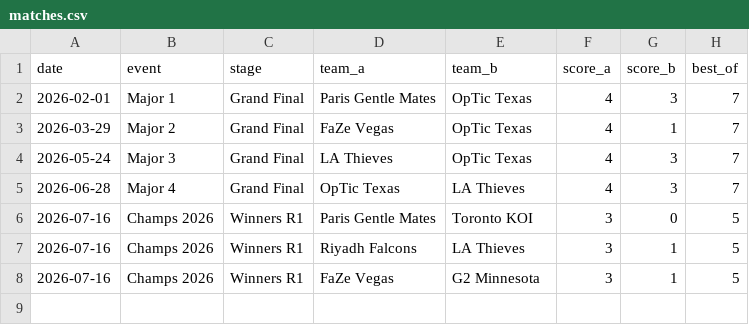
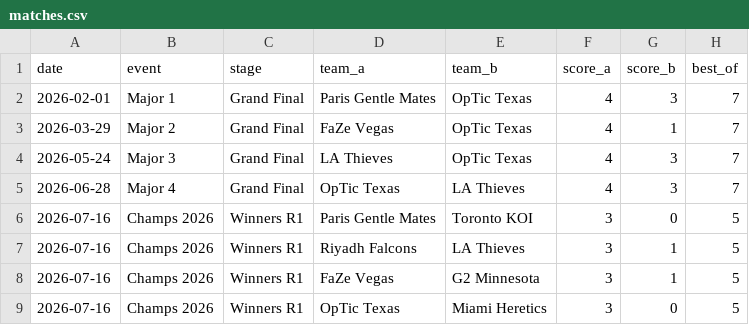
Before and after one commit to Carlosgjr08/cod-prediction, a CSV file: data/matches.csv, drawn as a sheet; the diff names each change by its address in the sheet, - before the commit and + after, or states it on an @@ line.

```diff
--- a/data/matches.csv
+++ b/data/matches.csv
+row 9: 2026-07-16 | Champs 2026 | Winners R1 | OpTic Texas | Miami Heretics | 3 | 0 | 5
```
Also changed, not shown: 2 other files.
